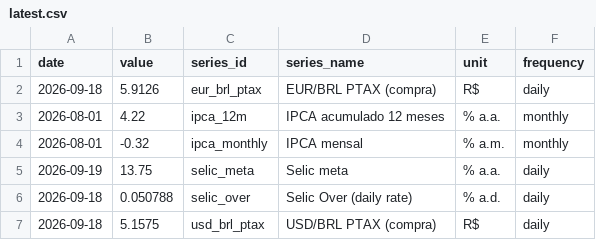
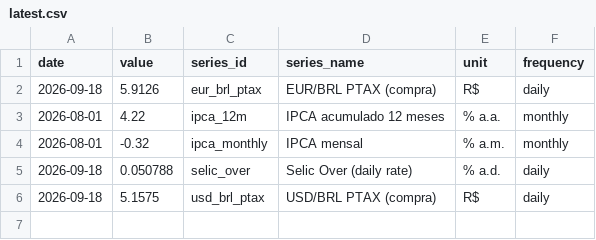
Before and after one commit to vinimabreu/bcb-data-pipeline, a CSV file: data/latest.csv, drawn as a sheet; the diff names each change by its address in the sheet, - before the commit and + after, or states it on an @@ line.

```diff
--- a/data/latest.csv
+++ b/data/latest.csv
-row 5: 2026-09-19 | 13.75 | selic_meta | Selic meta | % a.a. | daily
```
Also changed, not shown: 1 other file.
